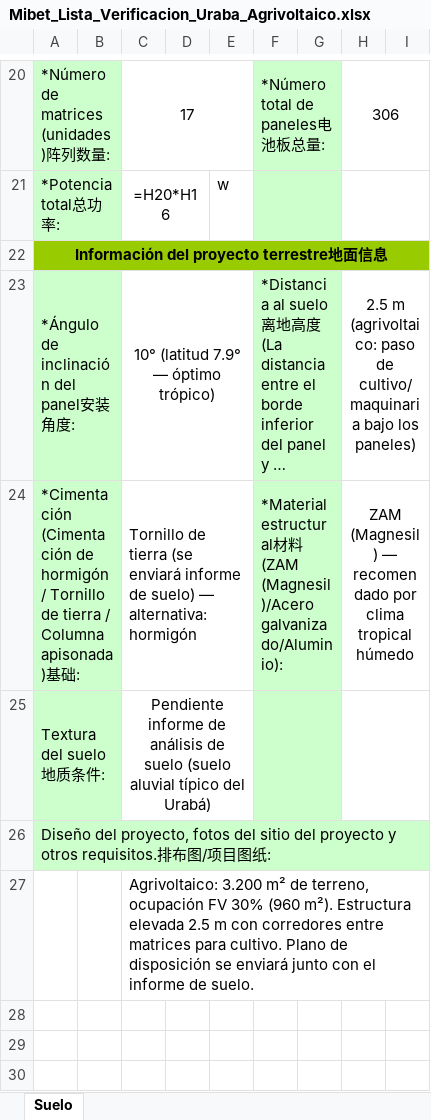
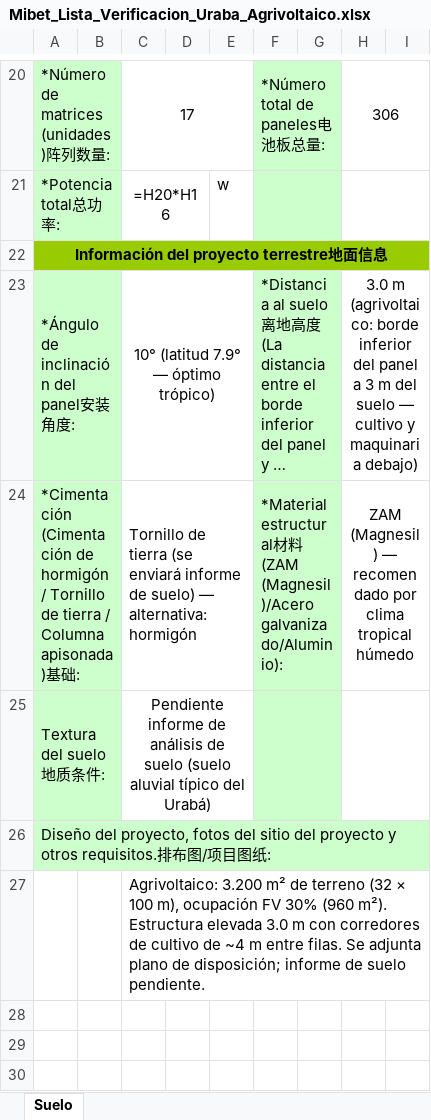
Before and after one commit to ventas108/calculadora-bipv, an Excel workbook: entregables/Mibet_Lista_Verificacion_Uraba_Agrivoltaico.xlsx, sheet Suelo, drawn as a sheet; only a part is shown, gaps mark what is left out; long unchanged cells end in …; values as stored, in another font and other column widths than the file's, no borders; formulas without a stored value are shown as written; charts and pictures not drawn; the diff names each change by its address in the sheet, - before the commit and + after, or states it on an @@ line.

```diff
--- a/entregables/Mibet_Lista_Verificacion_Uraba_Agrivoltaico.xlsx (sheet Suelo)
+++ b/entregables/Mibet_Lista_Verificacion_Uraba_Agrivoltaico.xlsx (sheet Suelo)
-H23: 2.5 m (agrivoltaico: paso de cultivo/maquinaria bajo los paneles)
+H23: 3.0 m (agrivoltaico: borde inferior del panel a 3 m del suelo — cultivo y maquinaria debajo)
-C27: …m² de terreno, ocupación FV 30% (960 m²). Estructura elevada 2.5 m con corredores entre matrices para cultivo. Plano de disposición se enviará junto con el informe de suelo.
+C27: …m² de terreno (32 × 100 m), ocupación FV 30% (960 m²). Estructura elevada 3.0 m con corredores de cultivo de ~4 m entre filas. Se adjunta plano de disposición; informe de suelo pendiente.
```
Also changed, not shown: 3 other files.
